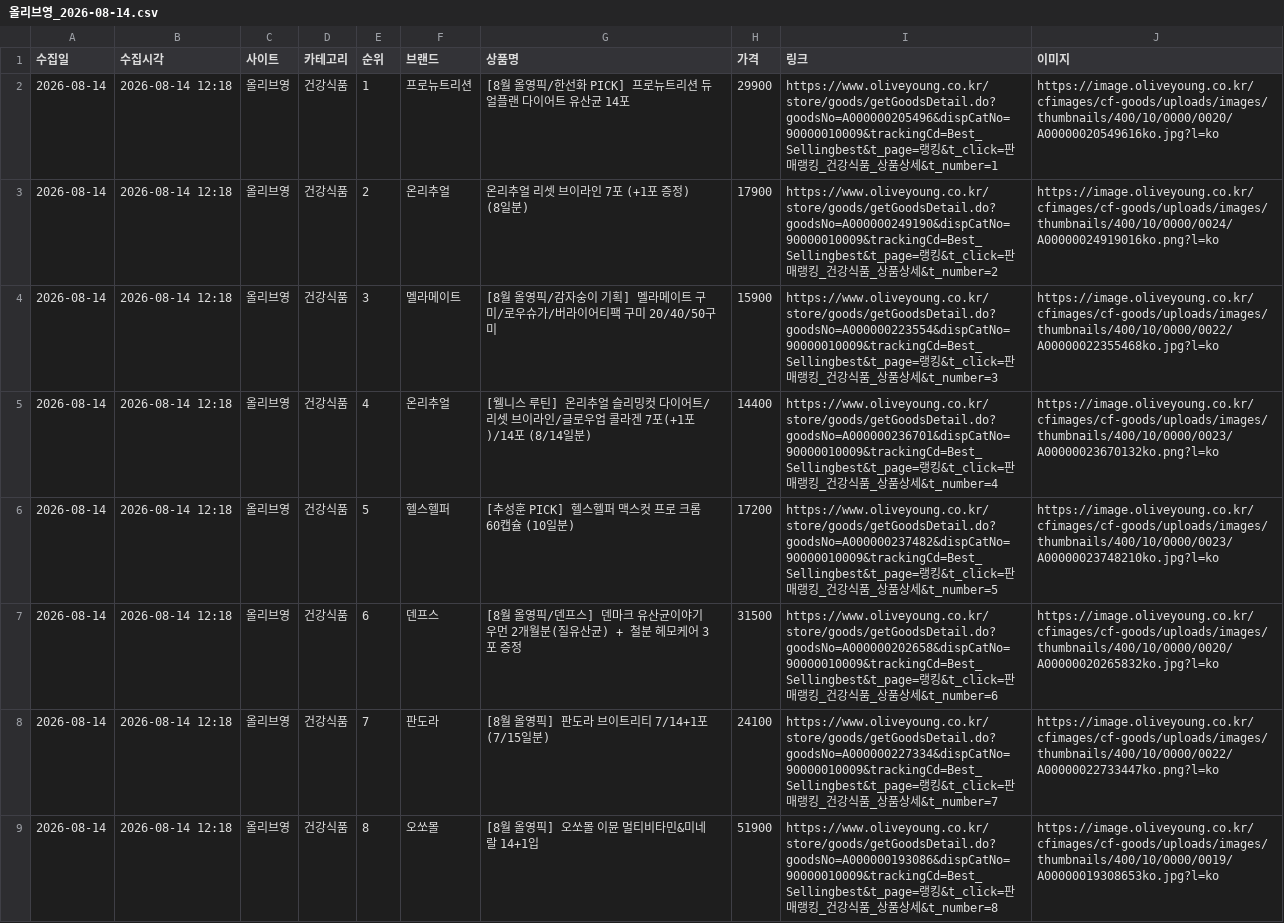
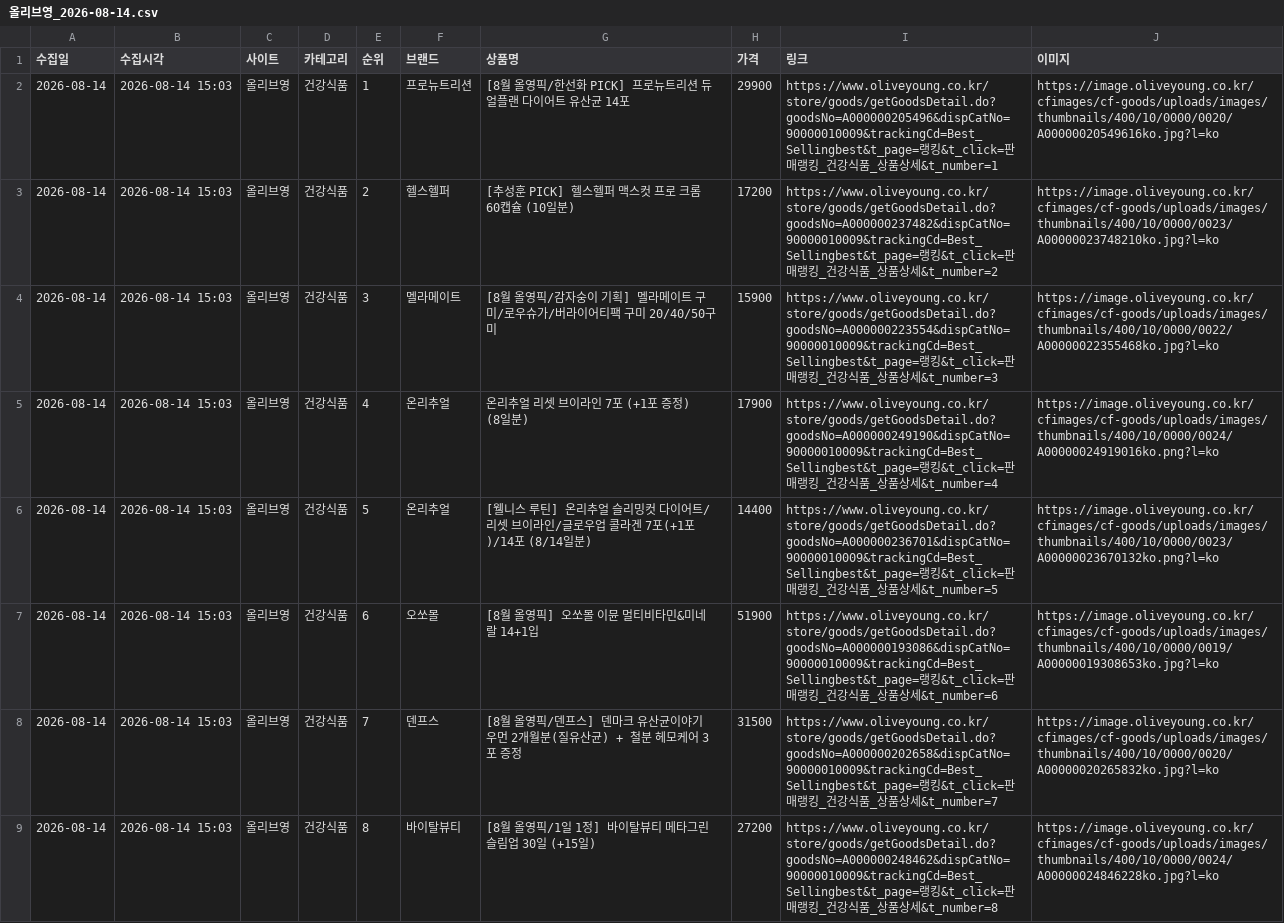
Before and after one commit to cptmqhdl/healthrank, a CSV file: data/raw/올리브영_2026-08-14.csv, drawn as a sheet; only a part is shown; the diff covers the shown part only; the diff names each change by its address in the sheet, - before the commit and + after, or states it on an @@ line.

```diff
--- a/data/raw/올리브영_2026-08-14.csv
+++ b/data/raw/올리브영_2026-08-14.csv
-B2:B9 (수집시각): 2026-08-14 12:18
+B2:B9 (수집시각): 2026-08-14 15:03
-F3 (브랜드): 온리추얼
+F3 (브랜드): 헬스헬퍼
-G3 (상품명): 온리추얼 리셋 브이라인 7포 (+1포 증정) (8일분)
+G3 (상품명): [추성훈 PICK] 헬스헬퍼 맥스컷 프로 크롬 60캡슐 (10일분)
-H3 (가격): 17900
+H3 (가격): 17200
-I3 (링크): https://www.oliveyoung.co.kr/store/goods/getGoodsDetail.do?goodsNo=A000000249190&dispCatNo=90000010009&trackingCd=Best_Sellingbest&t_page=랭킹…
+I3 (링크): https://www.oliveyoung.co.kr/store/goods/getGoodsDetail.do?goodsNo=A000000237482&dispCatNo=90000010009&trackingCd=Best_Sellingbest&t_page=랭킹…
-J3 (이미지): https://image.oliveyoung.co.kr/cfimages/cf-goods/uploads/images/thumbnails/400/10/0000/0024/A00000024919016ko.png?l=ko
+J3 (이미지): https://image.oliveyoung.co.kr/cfimages/cf-goods/uploads/images/thumbnails/400/10/0000/0023/A00000023748210ko.jpg?l=ko
-G5 (상품명): [웰니스 루틴] 온리추얼 슬리밍컷 다이어트/리셋 브이라인/글로우업 콜라겐 7포(+1포)/14포 (8/14일분)
+G5 (상품명): 온리추얼 리셋 브이라인 7포 (+1포 증정) (8일분)
-H5 (가격): 14400
+H5 (가격): 17900
-I5 (링크): https://www.oliveyoung.co.kr/store/goods/getGoodsDetail.do?goodsNo=A000000236701&dispCatNo=90000010009&trackingCd=Best_Sellingbest&t_page=랭킹…
+I5 (링크): https://www.oliveyoung.co.kr/store/goods/getGoodsDetail.do?goodsNo=A000000249190&dispCatNo=90000010009&trackingCd=Best_Sellingbest&t_page=랭킹…
-J5 (이미지): https://image.oliveyoung.co.kr/cfimages/cf-goods/uploads/images/thumbnails/400/10/0000/0023/A00000023670132ko.png?l=ko
+J5 (이미지): https://image.oliveyoung.co.kr/cfimages/cf-goods/uploads/images/thumbnails/400/10/0000/0024/A00000024919016ko.png?l=ko
-F6 (브랜드): 헬스헬퍼
+F6 (브랜드): 온리추얼
-G6 (상품명): [추성훈 PICK] 헬스헬퍼 맥스컷 프로 크롬 60캡슐 (10일분)
+G6 (상품명): [웰니스 루틴] 온리추얼 슬리밍컷 다이어트/리셋 브이라인/글로우업 콜라겐 7포(+1포)/14포 (8/14일분)
-H6 (가격): 17200
+H6 (가격): 14400
-I6 (링크): https://www.oliveyoung.co.kr/store/goods/getGoodsDetail.do?goodsNo=A000000237482&dispCatNo=90000010009&trackingCd=Best_Sellingbest&t_page=랭킹…
+I6 (링크): https://www.oliveyoung.co.kr/store/goods/getGoodsDetail.do?goodsNo=A000000236701&dispCatNo=90000010009&trackingCd=Best_Sellingbest&t_page=랭킹…
-J6 (이미지): https://image.oliveyoung.co.kr/cfimages/cf-goods/uploads/images/thumbnails/400/10/0000/0023/A00000023748210ko.jpg?l=ko
+J6 (이미지): https://image.oliveyoung.co.kr/cfimages/cf-goods/uploads/images/thumbnails/400/10/0000/0023/A00000023670132ko.png?l=ko
-F7 (브랜드): 덴프스
+F7 (브랜드): 오쏘몰
-G7 (상품명): [8월 올영픽/덴프스] 덴마크 유산균이야기 우먼 2개월분(질유산균) + 철분 헤모케어 3포 증정
+G7 (상품명): [8월 올영픽] 오쏘몰 이뮨 멀티비타민&미네랄 14+1입
-H7 (가격): 31500
+H7 (가격): 51900
-I7 (링크): https://www.oliveyoung.co.kr/store/goods/getGoodsDetail.do?goodsNo=A000000202658&dispCatNo=90000010009&trackingCd=Best_Sellingbest&t_page=랭킹…
+I7 (링크): https://www.oliveyoung.co.kr/store/goods/getGoodsDetail.do?goodsNo=A000000193086&dispCatNo=90000010009&trackingCd=Best_Sellingbest&t_page=랭킹…
-J7 (이미지): https://image.oliveyoung.co.kr/cfimages/cf-goods/uploads/images/thumbnails/400/10/0000/0020/A00000020265832ko.jpg?l=ko
+J7 (이미지): https://image.oliveyoung.co.kr/cfimages/cf-goods/uploads/images/thumbnails/400/10/0000/0019/A00000019308653ko.jpg?l=ko
-F8 (브랜드): 판도라
+F8 (브랜드): 덴프스
-G8 (상품명): [8월 올영픽] 판도라 브이트리티 7/14+1포 (7/15일분)
+G8 (상품명): [8월 올영픽/덴프스] 덴마크 유산균이야기 우먼 2개월분(질유산균) + 철분 헤모케어 3포 증정
-H8 (가격): 24100
+H8 (가격): 31500
-I8 (링크): https://www.oliveyoung.co.kr/store/goods/getGoodsDetail.do?goodsNo=A000000227334&dispCatNo=90000010009&trackingCd=Best_Sellingbest&t_page=랭킹…
+I8 (링크): https://www.oliveyoung.co.kr/store/goods/getGoodsDetail.do?goodsNo=A000000202658&dispCatNo=90000010009&trackingCd=Best_Sellingbest&t_page=랭킹…
-J8 (이미지): https://image.oliveyoung.co.kr/cfimages/cf-goods/uploads/images/thumbnails/400/10/0000/0022/A00000022733447ko.png?l=ko
+J8 (이미지): https://image.oliveyoung.co.kr/cfimages/cf-goods/uploads/images/thumbnails/400/10/0000/0020/A00000020265832ko.jpg?l=ko
-F9 (브랜드): 오쏘몰
+F9 (브랜드): 바이탈뷰티
-G9 (상품명): [8월 올영픽] 오쏘몰 이뮨 멀티비타민&미네랄 14+1입
+G9 (상품명): [8월 올영픽/1일 1정] 바이탈뷰티 메타그린 슬림업 30일 (+15일)
-H9 (가격): 51900
+H9 (가격): 27200
-I9 (링크): https://www.oliveyoung.co.kr/store/goods/getGoodsDetail.do?goodsNo=A000000193086&dispCatNo=90000010009&trackingCd=Best_Sellingbest&t_page=랭킹…
+I9 (링크): https://www.oliveyoung.co.kr/store/goods/getGoodsDetail.do?goodsNo=A000000248462&dispCatNo=90000010009&trackingCd=Best_Sellingbest&t_page=랭킹…
-J9 (이미지): https://image.oliveyoung.co.kr/cfimages/cf-goods/uploads/images/thumbnails/400/10/0000/0019/A00000019308653ko.jpg?l=ko
+J9 (이미지): https://image.oliveyoung.co.kr/cfimages/cf-goods/uploads/images/thumbnails/400/10/0000/0024/A00000024846228ko.jpg?l=ko
```
Also changed, not shown: 7 edited cells elsewhere in this file, data/raw/다이소몰_2026-08-14.csv, data/raw/카카오선물하기_2026-08-14.csv, 3 other files.
